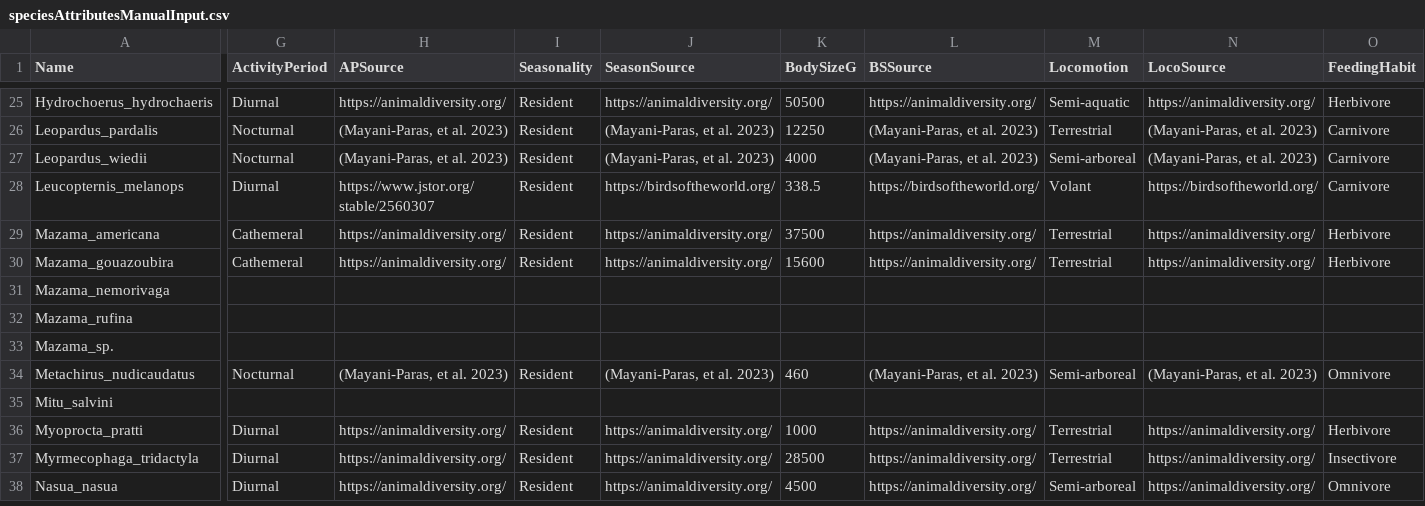
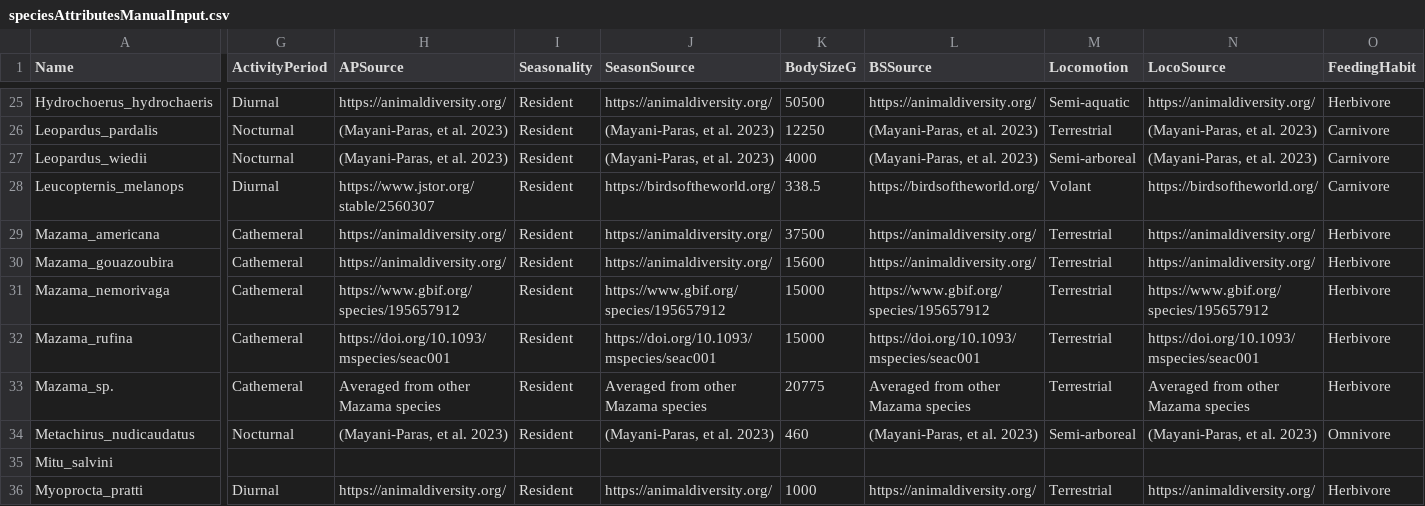
Before and after one commit to morganmanning/amazon, a CSV file: Global/Data/speciesAttributesManualInput.csv, drawn as a sheet; only a part is shown, gaps mark what is left out; the shorter side is filled out with more unchanged rows; the diff covers the shown part only; the diff names each change by its address in the sheet, - before the commit and + after, or states it on an @@ line.

```diff
--- a/Global/Data/speciesAttributesManualInput.csv
+++ b/Global/Data/speciesAttributesManualInput.csv
-G31:G33 (ActivityPeriod): (empty)
+G31:G33 (ActivityPeriod): Cathemeral
-H31 (APSource): (empty)
+H31 (APSource): https://www.gbif.org/species/195657912
-I31:I33 (Seasonality): (empty)
+I31:I33 (Seasonality): Resident
-J31 (SeasonSource): (empty)
+J31 (SeasonSource): https://www.gbif.org/species/195657912
-K31:K32 (BodySizeG): (empty)
+K31:K32 (BodySizeG): 15000
-L31 (BSSource): (empty)
+L31 (BSSource): https://www.gbif.org/species/195657912
-M31:M33 (Locomotion): (empty)
+M31:M33 (Locomotion): Terrestrial
-N31 (LocoSource): (empty)
+N31 (LocoSource): https://www.gbif.org/species/195657912
-O31:O33 (FeedingHabit): (empty)
+O31:O33 (FeedingHabit): Herbivore
-H32 (APSource): (empty)
+H32 (APSource): https://doi.org/10.1093/mspecies/seac001
-J32 (SeasonSource): (empty)
+J32 (SeasonSource): https://doi.org/10.1093/mspecies/seac001
-L32 (BSSource): (empty)
+L32 (BSSource): https://doi.org/10.1093/mspecies/seac001
-N32 (LocoSource): (empty)
+N32 (LocoSource): https://doi.org/10.1093/mspecies/seac001
-H33 (APSource): (empty)
+H33 (APSource): Averaged from other Mazama species
-J33 (SeasonSource): (empty)
+J33 (SeasonSource): Averaged from other Mazama species
-K33 (BodySizeG): (empty)
+K33 (BodySizeG): 20775
-L33 (BSSource): (empty)
+L33 (BSSource): Averaged from other Mazama species
-N33 (LocoSource): (empty)
+N33 (LocoSource): Averaged from other Mazama species
```
Also changed, not shown: 10 edited cells elsewhere in this file, 1 other file.
